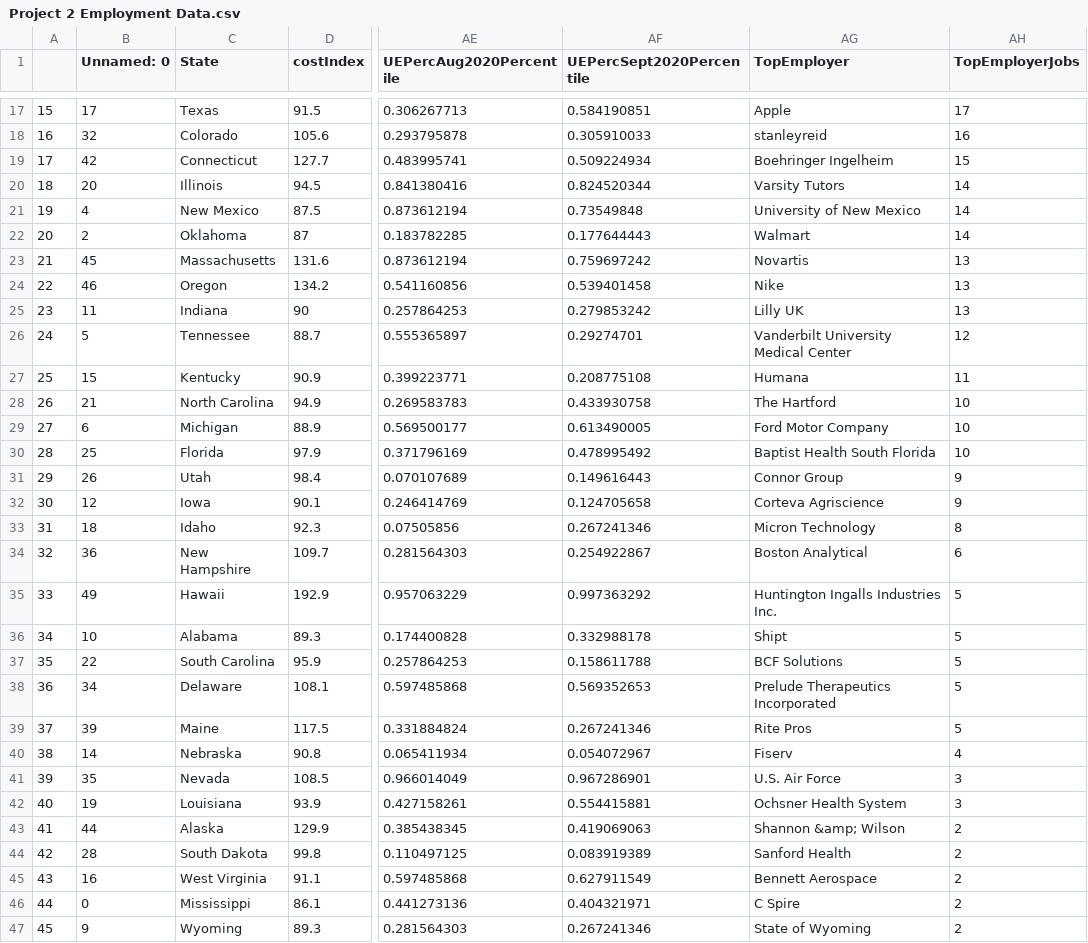
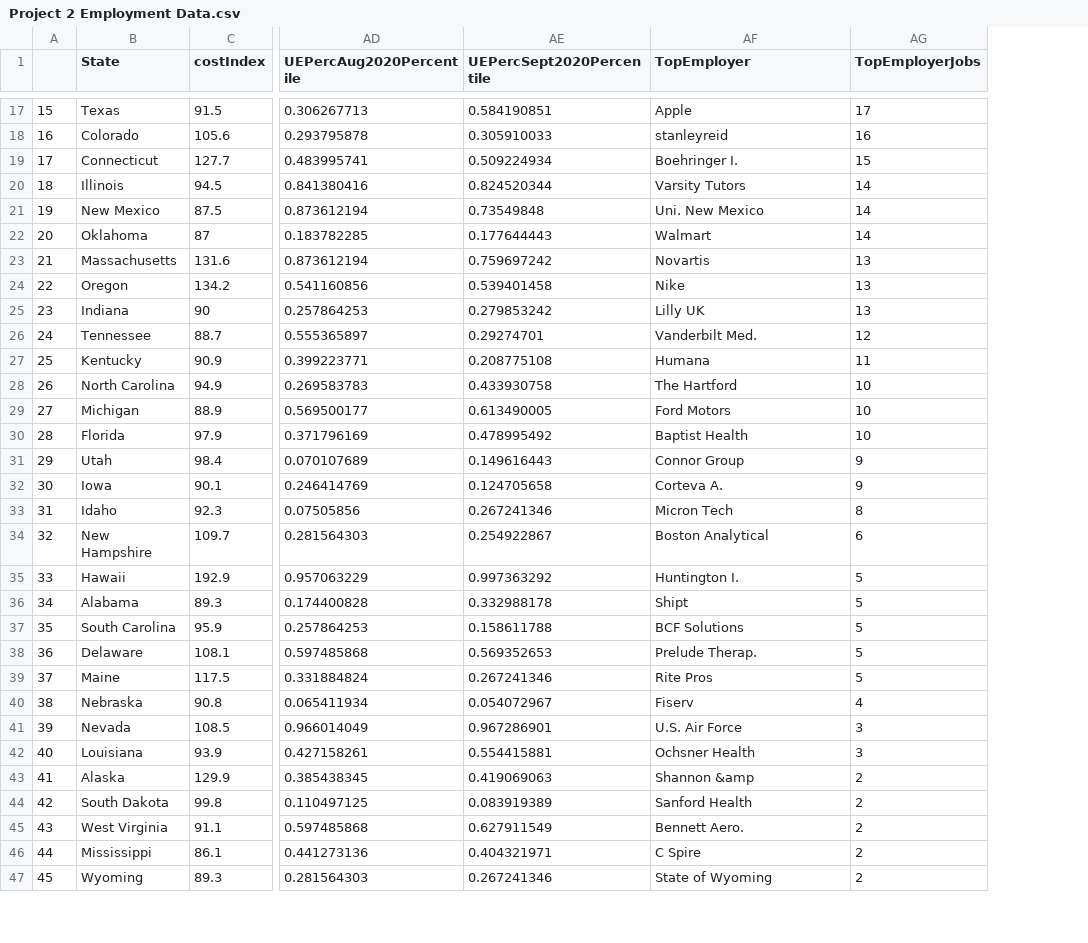
Before and after one commit to wrodden/Project_2, a CSV file: Project 2 Employment Data.csv, drawn as a sheet; only a part is shown, gaps mark what is left out; removed rows and columns are numbered as before the commit, all else as after; the diff covers the shown part only; the diff names each change by its address in the sheet, - before the commit and + after, or states it on an @@ line.

```diff
--- a/Project 2 Employment Data.csv
+++ b/Project 2 Employment Data.csv
-column B (Unnamed: 0), rows 17-47: 17 | 32 | 42 | 20 | 4 | 2 | 45 | 46 | 11 | 5 | 15 | 21 | 6 | 25 | 26 | 12 | 18 | 36 | 49 | 10 | 22 | 34 | 39 | 14 | 35 | 19 | 44 | 28 | 16 | 0 | 9
-AF19 (TopEmployer): Boehringer Ingelheim
+AF19 (TopEmployer): Boehringer I.
-AF21 (TopEmployer): University of New Mexico
+AF21 (TopEmployer): Uni. New Mexico
-AF26 (TopEmployer): Vanderbilt University Medical Center
+AF26 (TopEmployer): Vanderbilt Med.
-AF29 (TopEmployer): Ford Motor Company
+AF29 (TopEmployer): Ford Motors
-AF30 (TopEmployer): Baptist Health South Florida
+AF30 (TopEmployer): Baptist Health
-AF32 (TopEmployer): Corteva Agriscience
+AF32 (TopEmployer): Corteva A.
-AF33 (TopEmployer): Micron Technology
+AF33 (TopEmployer): Micron Tech
-AF35 (TopEmployer): Huntington Ingalls Industries Inc.
+AF35 (TopEmployer): Huntington I.
-AF38 (TopEmployer): Prelude Therapeutics Incorporated
+AF38 (TopEmployer): Prelude Therap.
-AF42 (TopEmployer): Ochsner Health System
+AF42 (TopEmployer): Ochsner Health
-AF43 (TopEmployer): Shannon &amp; Wilson
+AF43 (TopEmployer): Shannon &amp
-AF45 (TopEmployer): Bennett Aerospace
+AF45 (TopEmployer): Bennett Aero.
```
Also changed, not shown: 5 edited cells elsewhere in this file, 3 other files.
